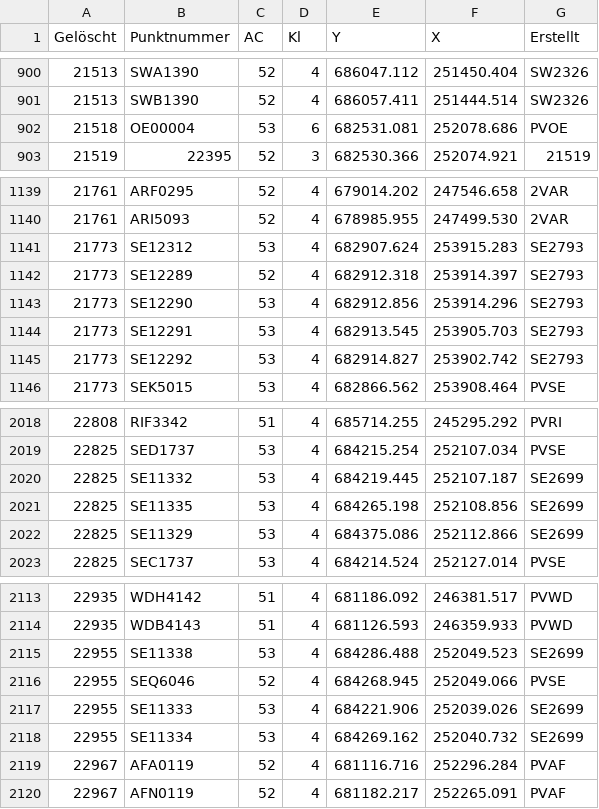
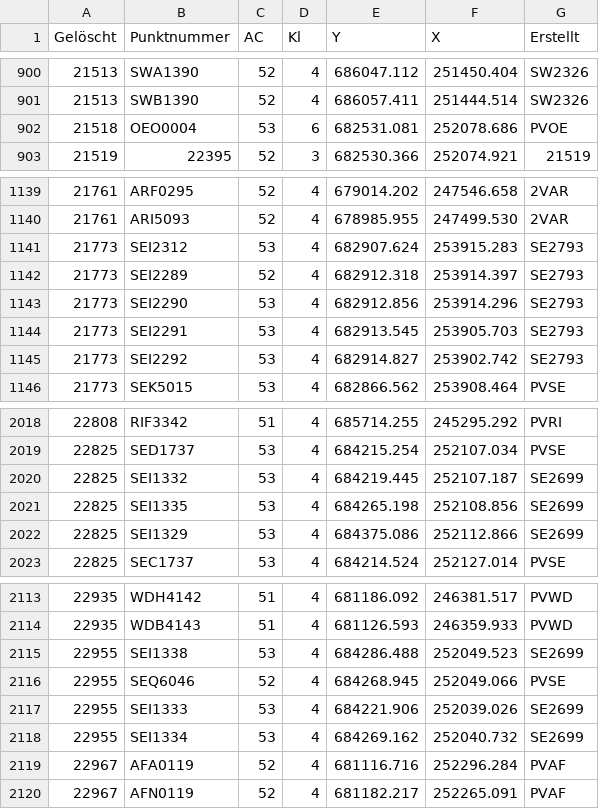
Before and after one commit to brawer/cadaref-zurich, a CSV file: src/deleted_points.csv, drawn as a sheet; only a part is shown, gaps mark what is left out.

Commit message:
Manual correction of deleted point names that do not match naming pattern

```diff
--- a/src/deleted_points.csv
+++ b/src/deleted_points.csv
@@ -901,3 +901,3 @@ Gelöscht,Punktnummer,AC,Kl,Y,X,Erstellt
 21513,SWB1390,52,4,686057.411,251444.514,SW2326
-21518,OE00004,53,6,682531.081,252078.686,PVOE
+21518,OEO0004,53,6,682531.081,252078.686,PVOE
 21519,22395,52,3,682530.366,252074.921,21519
@@ -1140,7 +1140,7 @@ Gelöscht,Punktnummer,AC,Kl,Y,X,Erstellt
 21761,ARI5093,52,4,678985.955,247499.530,2VAR
-21773,SE12312,53,4,682907.624,253915.283,SE2793
-21773,SE12289,52,4,682912.318,253914.397,SE2793
-21773,SE12290,53,4,682912.856,253914.296,SE2793
-21773,SE12291,53,4,682913.545,253905.703,SE2793
-21773,SE12292,53,4,682914.827,253902.742,SE2793
+21773,SEI2312,53,4,682907.624,253915.283,SE2793
+21773,SEI2289,52,4,682912.318,253914.397,SE2793
+21773,SEI2290,53,4,682912.856,253914.296,SE2793
+21773,SEI2291,53,4,682913.545,253905.703,SE2793
+21773,SEI2292,53,4,682914.827,253902.742,SE2793
 21773,SEK5015,53,4,682866.562,253908.464,PVSE
@@ -2019,5 +2019,5 @@ Gelöscht,Punktnummer,AC,Kl,Y,X,Erstellt
 22825,SED1737,53,4,684215.254,252107.034,PVSE
-22825,SE11332,53,4,684219.445,252107.187,SE2699
-22825,SE11335,53,4,684265.198,252108.856,SE2699
-22825,SE11329,53,4,684375.086,252112.866,SE2699
+22825,SEI1332,53,4,684219.445,252107.187,SE2699
+22825,SEI1335,53,4,684265.198,252108.856,SE2699
+22825,SEI1329,53,4,684375.086,252112.866,SE2699
 22825,SEC1737,53,4,684214.524,252127.014,PVSE
@@ -2114,6 +2114,6 @@ Gelöscht,Punktnummer,AC,Kl,Y,X,Erstellt
 22935,WDB4143,51,4,681126.593,246359.933,PVWD
-22955,SE11338,53,4,684286.488,252049.523,SE2699
+22955,SEI1338,53,4,684286.488,252049.523,SE2699
 22955,SEQ6046,52,4,684268.945,252049.066,PVSE
-22955,SE11333,53,4,684221.906,252039.026,SE2699
-22955,SE11334,53,4,684269.162,252040.732,SE2699
+22955,SEI1333,53,4,684221.906,252039.026,SE2699
+22955,SEI1334,53,4,684269.162,252040.732,SE2699
 22967,AFA0119,52,4,681116.716,252296.284,PVAF
```
